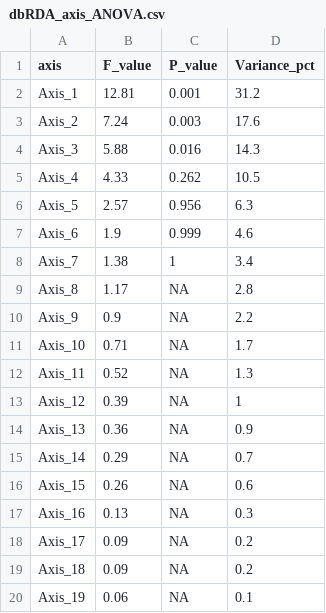
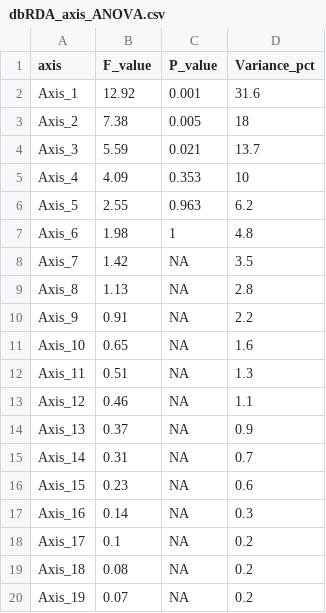
Before and after one commit to hlwander/interannual_zoops, a CSV file: Output/dbRDA_axis_ANOVA.csv, drawn as a sheet.

```diff
--- a/Output/dbRDA_axis_ANOVA.csv
+++ b/Output/dbRDA_axis_ANOVA.csv
@@ -1,20 +1,20 @@
 "axis","F_value","P_value","Variance_pct"
-"Axis_1",12.81,0.001,31.2
-"Axis_2",7.24,0.003,17.6
-"Axis_3",5.88,0.016,14.3
-"Axis_4",4.33,0.262,10.5
-"Axis_5",2.57,0.956,6.3
-"Axis_6",1.9,0.999,4.6
-"Axis_7",1.38,1,3.4
-"Axis_8",1.17,NA,2.8
-"Axis_9",0.9,NA,2.2
-"Axis_10",0.71,NA,1.7
-"Axis_11",0.52,NA,1.3
-"Axis_12",0.39,NA,1
-"Axis_13",0.36,NA,0.9
-"Axis_14",0.29,NA,0.7
-"Axis_15",0.26,NA,0.6
-"Axis_16",0.13,NA,0.3
-"Axis_17",0.09,NA,0.2
-"Axis_18",0.09,NA,0.2
-"Axis_19",0.06,NA,0.1
+"Axis_1",12.92,0.001,31.6
+"Axis_2",7.38,0.005,18
+"Axis_3",5.59,0.021,13.7
+"Axis_4",4.09,0.353,10
+"Axis_5",2.55,0.963,6.2
+"Axis_6",1.98,1,4.8
+"Axis_7",1.42,NA,3.5
+"Axis_8",1.13,NA,2.8
+"Axis_9",0.91,NA,2.2
+"Axis_10",0.65,NA,1.6
+"Axis_11",0.51,NA,1.3
+"Axis_12",0.46,NA,1.1
+"Axis_13",0.37,NA,0.9
+"Axis_14",0.31,NA,0.7
+"Axis_15",0.23,NA,0.6
+"Axis_16",0.14,NA,0.3
+"Axis_17",0.1,NA,0.2
+"Axis_18",0.08,NA,0.2
+"Axis_19",0.07,NA,0.2
```
Also changed, not shown: Output/RDA_axis_ANOVA.csv, Output/RDA_term_ANOVA.csv, 12 other files.
